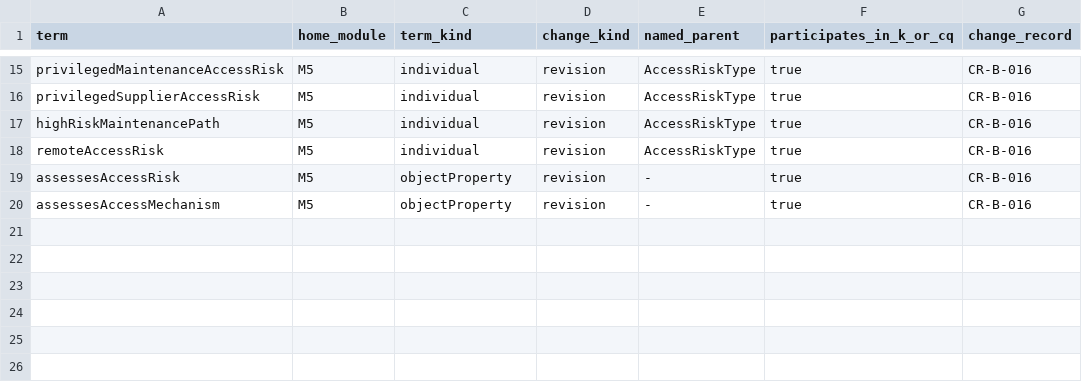
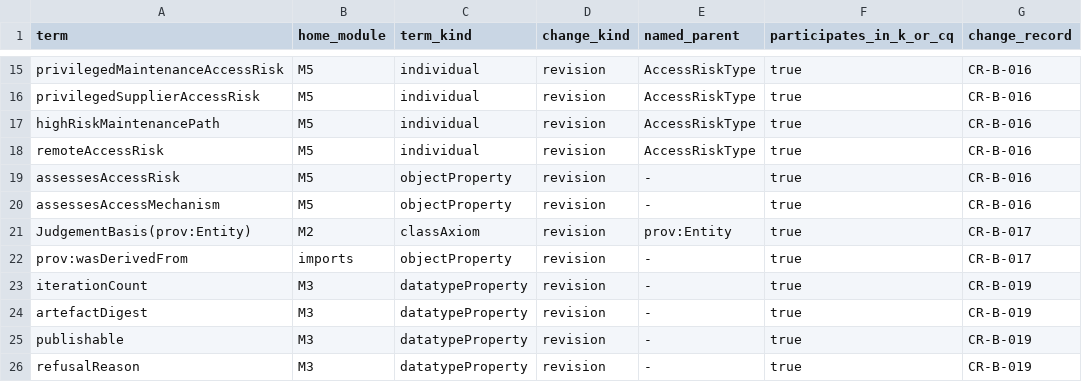
Before and after one commit to maryshap/railsec-scope-ontology, a TSV file: docs/CONCEPTUAL_CHANGE_CATALOG.tsv, drawn as a sheet; only a part is shown, gaps mark what is left out.

```diff
--- a/docs/CONCEPTUAL_CHANGE_CATALOG.tsv
+++ b/docs/CONCEPTUAL_CHANGE_CATALOG.tsv
@@ -20 +20,7 @@ assessesAccessRisk	M5	objectProperty	revision	-	true	CR-B-016
 assessesAccessMechanism	M5	objectProperty	revision	-	true	CR-B-016
+JudgementBasis(prov:Entity)	M2	classAxiom	revision	prov:Entity	true	CR-B-017
+prov:wasDerivedFrom	imports	objectProperty	revision	-	true	CR-B-017
+iterationCount	M3	datatypeProperty	revision	-	true	CR-B-019
+artefactDigest	M3	datatypeProperty	revision	-	true	CR-B-019
+publishable	M3	datatypeProperty	revision	-	true	CR-B-019
+refusalReason	M3	datatypeProperty	revision	-	true	CR-B-019
```
Also changed, not shown: 30 other files.
